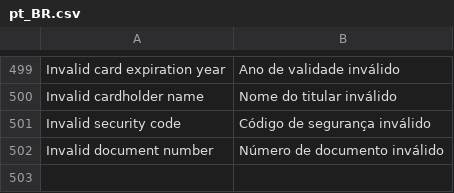
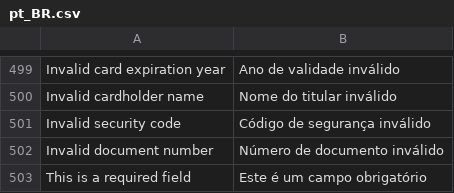
Before and after one commit to mercadopago/cart-magento2, a CSV file: src/MercadoPago/Core/i18n/pt_BR.csv, drawn as a sheet; only a part is shown, gaps mark what is left out; the diff names each change by its address in the sheet, - before the commit and + after, or states it on an @@ line.

Commit message:
Added translations and fix ticket when have one payment method

```diff
--- a/src/MercadoPago/Core/i18n/pt_BR.csv
+++ b/src/MercadoPago/Core/i18n/pt_BR.csv
+row 503: This is a required field | Este é um campo obrigatório
```
Also changed, not shown: src/MercadoPago/Core/i18n/es_AR.csv, src/MercadoPago/Core/i18n/es_CL.csv, 6 other files.
